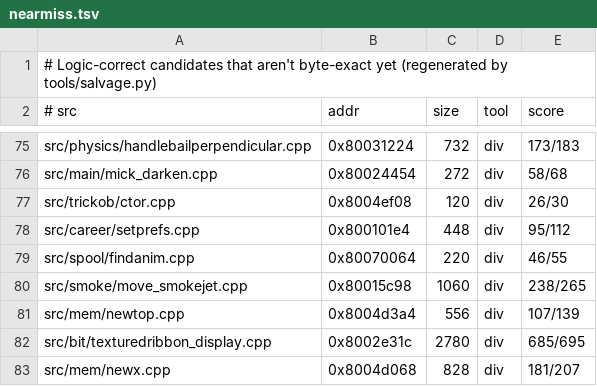
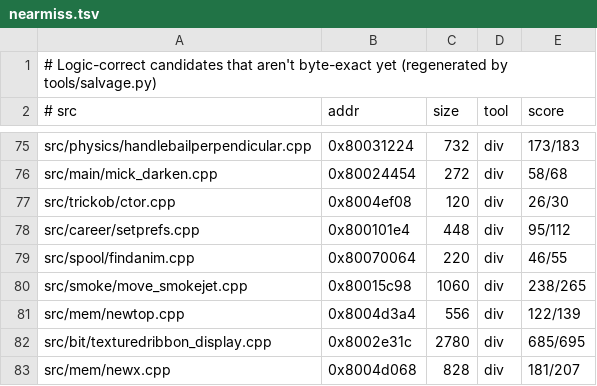
Before and after one commit to LANCommander/THPS, a TSV file: decomp/nearmiss.tsv, drawn as a sheet; only a part is shown, gaps mark what is left out.

```diff
--- a/decomp/nearmiss.tsv
+++ b/decomp/nearmiss.tsv
@@ -80,3 +80,3 @@ src/spool/findanim.cpp	0x80070064	220	div	46/55
 src/smoke/move_smokejet.cpp	0x80015c98	1060	div	238/265
-src/mem/newtop.cpp	0x8004d3a4	556	div	107/139
+src/mem/newtop.cpp	0x8004d3a4	556	div	122/139
 src/bit/texturedribbon_display.cpp	0x8002e31c	2780	div	685/695
```
Also changed, not shown: decomp/matched.tsv, 2 other files.
